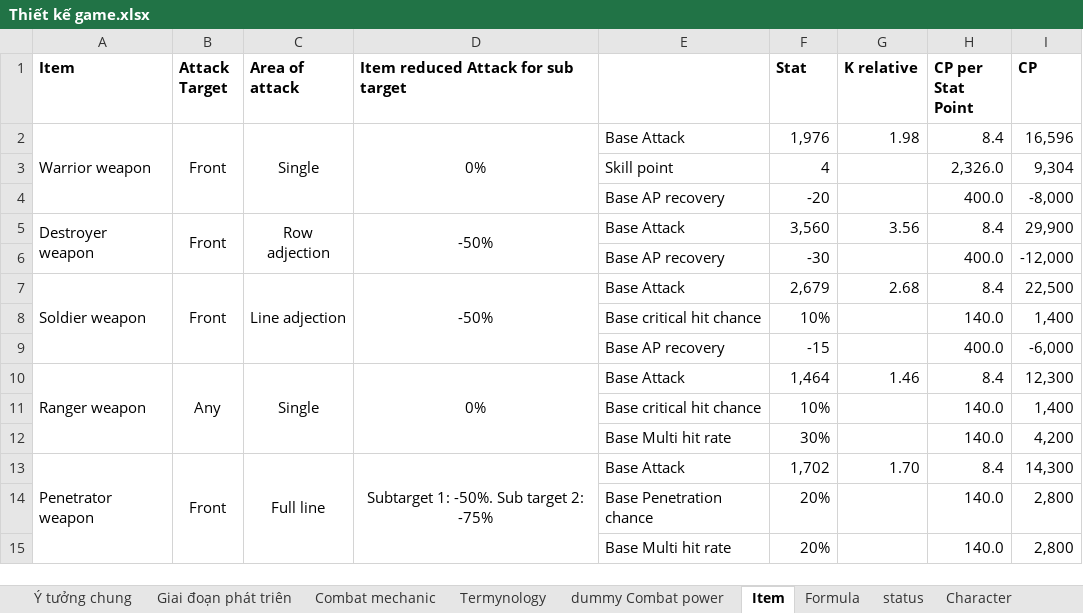
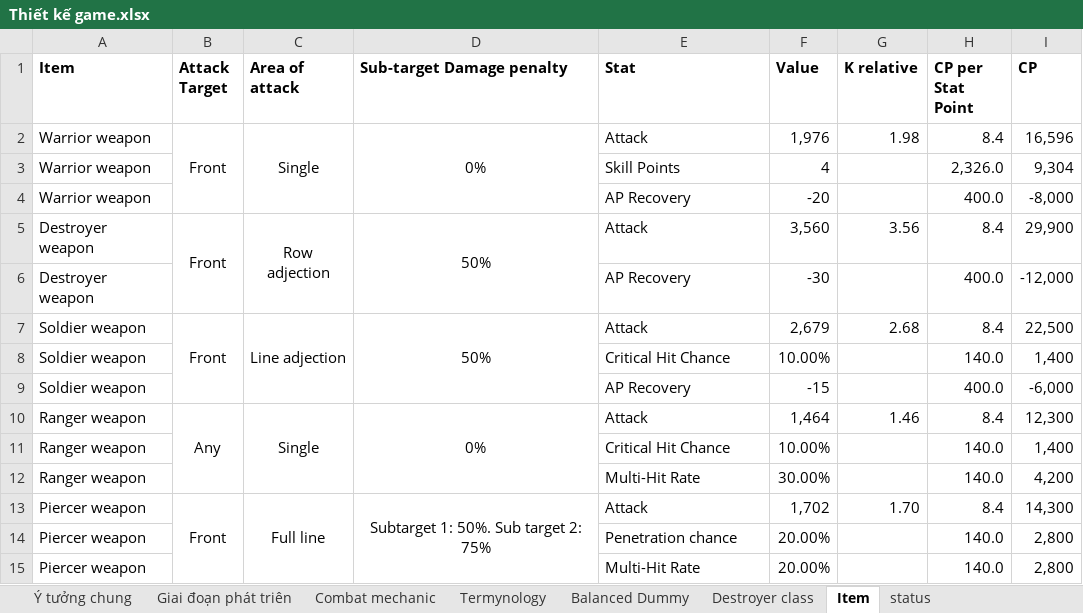
Before and after one commit to phamthach11-create/Avatar-war, an Excel workbook: data/excel/Thiết kế game.xlsx, sheet Item, drawn as a sheet; only a part is shown; values as stored, in another font and other column widths than the file's, no borders; removed rows and columns are numbered as before the commit, all else as after; the diff covers the shown part only; the diff names each change by its address in the sheet, - before the commit and + after, or states it on an @@ line.

Commit message:
Update latest character design workbook

```diff
--- a/data/excel/Thiết kế game.xlsx (sheet Item)
+++ b/data/excel/Thiết kế game.xlsx (sheet Item)
-sheet tab: Formula
+sheet tab: Balanced Dummy
-sheet tab: dummy Combat power
-sheet tab: Character
+sheet tab: Destroyer class
@@ sheet tab order changed: Ý tưởng chung | Giai đoạn phát triên | Combat mechanic | Termynology | Balanced Dummy | Destroyer class | Item | status @@
-D1: Item reduced Attack for sub target
+D1: Sub-target Damage penalty
-E1: (empty)
+E1: Stat
-F1: Stat
+F1: Value
-A2:A4 merged
-E2 (Stat): Base Attack
+E2 (Stat): Attack
-A3:A4 (Item): (empty)
+A3:A4 (Item): Warrior weapon
-E3 (Stat): Skill point
+E3 (Stat): Skill Points
-E4 (Stat): Base AP recovery
+E4 (Stat): AP Recovery
-A5:A6 merged
-D5 (Sub-target Damage penalty): -50%
+D5 (Sub-target Damage penalty): 50%
-E5 (Stat): Base Attack
+E5 (Stat): Attack
-A6 (Item): (empty)
+A6 (Item): Destroyer weapon
-E6 (Stat): Base AP recovery
+E6 (Stat): AP Recovery
-A7:A9 merged
-D7 (Sub-target Damage penalty): -50%
+D7 (Sub-target Damage penalty): 50%
-E7 (Stat): Base Attack
+E7 (Stat): Attack
-row 8:  |  |  |  | Base critical hit chance | 10% |  | 140.0 | 1,400
+row 8: Soldier weapon |  |  |  | Critical Hit Chance | 10.00% |  | 140.0 | 1,400
-A9 (Item): (empty)
+A9 (Item): Soldier weapon
-E9 (Stat): Base AP recovery
+E9 (Stat): AP Recovery
-A10:A12 merged
-E10 (Stat): Base Attack
+E10 (Stat): Attack
-row 11:  |  |  |  | Base critical hit chance | 10% |  | 140.0 | 1,400
-row 12:  |  |  |  | Base Multi hit rate | 30% |  | 140.0 | 4,200
+row 11: Ranger weapon |  |  |  | Critical Hit Chance | 10.00% |  | 140.0 | 1,400
+row 12: Ranger weapon |  |  |  | Multi-Hit Rate | 30.00% |  | 140.0 | 4,200
-A13 (Item): Penetrator weapon
+A13 (Item): Piercer weapon
-A13:A16 merged
-D13 (Sub-target Damage penalty): Subtarget 1: -50%. Sub target 2: -75%
+D13 (Sub-target Damage penalty): Subtarget 1: 50%. Sub target 2: 75%
-E13 (Stat): Base Attack
+E13 (Stat): Attack
-A14 (Item): (empty)
+A14 (Item): Piercer weapon
-E14 (Stat): Base Penetration chance
+E14 (Stat): Penetration chance
-F14 (Value): 20%
+F14 (Value): 20.00%
-row 15:  |  |  |  | Base Multi hit rate | 20% |  | 140.0 | 2,800
+row 15: Piercer weapon |  |  |  | Multi-Hit Rate | 20.00% |  | 140.0 | 2,800
```
Also changed, not shown: 11 added rows, 8 removed rows, 43 edited cells and merged cells elsewhere in this sheet, sheet Balanced Dummy, sheet status, formulas that keep their value.
